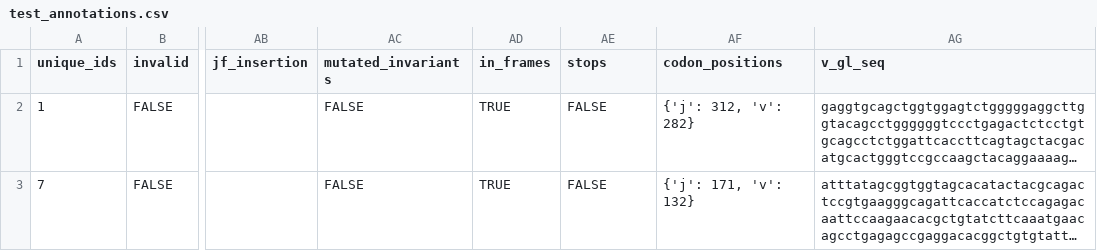
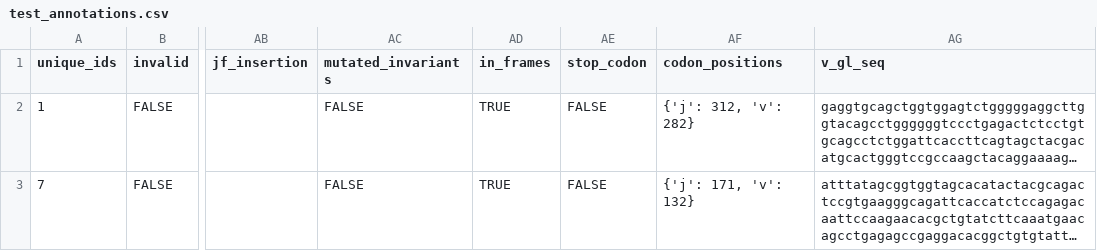
Before and after one commit to matsengrp/sumrep, a CSV file: data/test_annotations.csv, drawn as a sheet; only a part is shown, gaps mark what is left out; long unchanged cells end in …; the diff names each change by its address in the sheet, - before the commit and + after, or states it on an @@ line.

Commit message:
rename stop_codon column for test_annotations.csv

```diff
--- a/data/test_annotations.csv
+++ b/data/test_annotations.csv
-AE1: stops
+AE1: stop_codon
```
